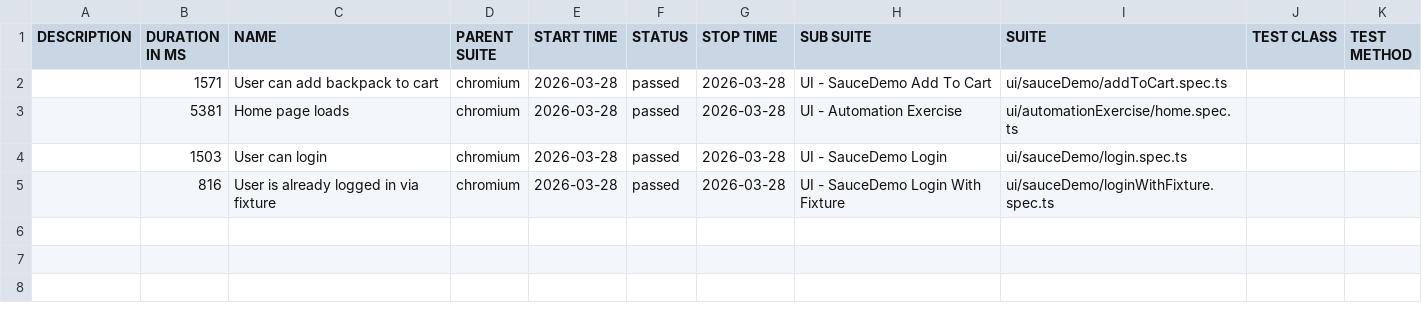
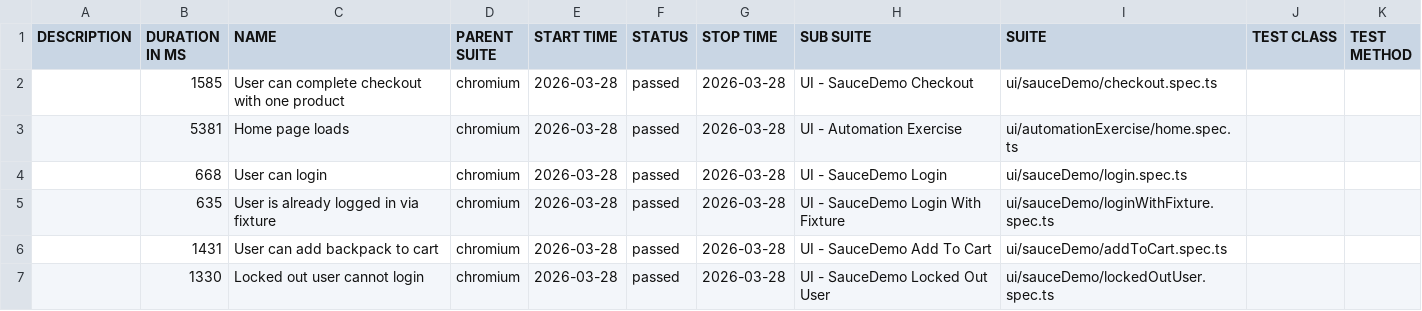
Before and after one commit to newazCS/production-playwright-framework, a CSV file: allure-report/data/suites.csv, drawn as a sheet.

```diff
--- a/allure-report/data/suites.csv
+++ b/allure-report/data/suites.csv
@@ -1,5 +1,7 @@
 "DESCRIPTION","DURATION IN MS","NAME","PARENT SUITE","START TIME","STATUS","STOP TIME","SUB SUITE","SUITE","TEST CLASS","TEST METHOD"
-"","1571","User can add backpack to cart","chromium","2026-03-28","passed","2026-03-28","UI - SauceDemo Add To Cart","ui/sauceDemo/addToCart.spec.ts","",""
+"","1585","User can complete checkout with one product","chromium","2026-03-28","passed","2026-03-28","UI - SauceDemo Checkout","ui/sauceDemo/checkout.spec.ts","",""
 "","5381","Home page loads","chromium","2026-03-28","passed","2026-03-28","UI - Automation Exercise","ui/automationExercise/home.spec.ts","",""
-"","1503","User can login","chromium","2026-03-28","passed","2026-03-28","UI - SauceDemo Login","ui/sauceDemo/login.spec.ts","",""
-"","816","User is already logged in via fixture","chromium","2026-03-28","passed","2026-03-28","UI - SauceDemo Login With Fixture","ui/sauceDemo/loginWithFixture.spec.ts","",""
+"","668","User can login","chromium","2026-03-28","passed","2026-03-28","UI - SauceDemo Login","ui/sauceDemo/login.spec.ts","",""
+"","635","User is already logged in via fixture","chromium","2026-03-28","passed","2026-03-28","UI - SauceDemo Login With Fixture","ui/sauceDemo/loginWithFixture.spec.ts","",""
+"","1431","User can add backpack to cart","chromium","2026-03-28","passed","2026-03-28","UI - SauceDemo Add To Cart","ui/sauceDemo/addToCart.spec.ts","",""
+"","1330","Locked out user cannot login","chromium","2026-03-28","passed","2026-03-28","UI - SauceDemo Locked Out User","ui/sauceDemo/lockedOutUser.spec.ts","",""
```
Also changed, not shown: allure-report/data/behaviors.csv, 30 other files.
